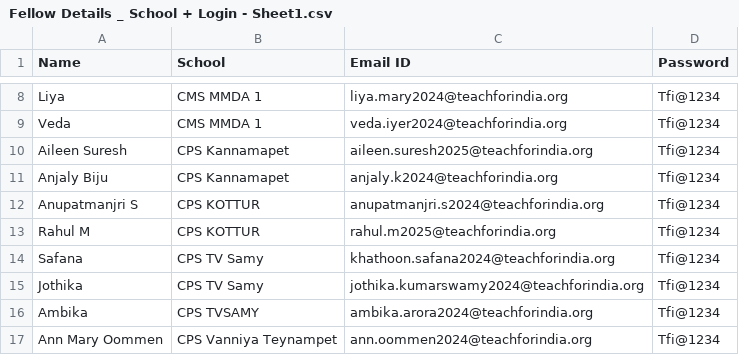
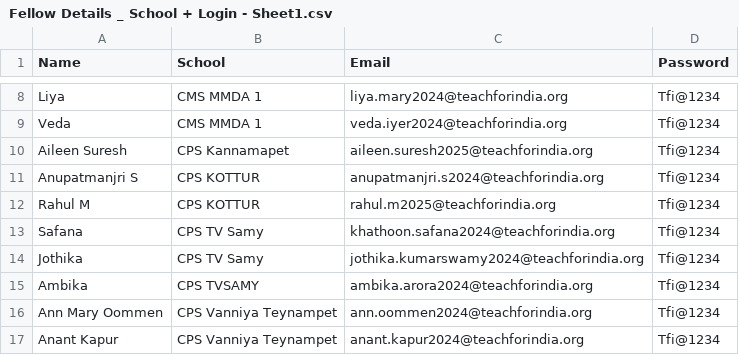
Before and after one commit to suprajav2024-ux/csk-student-registration, a CSV file: Fellow Details _ School + Login - Sheet1.csv, drawn as a sheet; only a part is shown, gaps mark what is left out; the shorter side is filled out with more unchanged rows; the diff names each change by its address in the sheet, - before the commit and + after, or states it on an @@ line.

Commit message:
Update Fellow Details _ School + Login - Sheet1.csv

```diff
--- a/Fellow Details _ School + Login - Sheet1.csv
+++ b/Fellow Details _ School + Login - Sheet1.csv
-C1: Email ID
+C1: Email
-row 11: Anjaly Biju | CPS Kannamapet | anjaly.k2024@teachforindia.org | Tfi@1234
```
